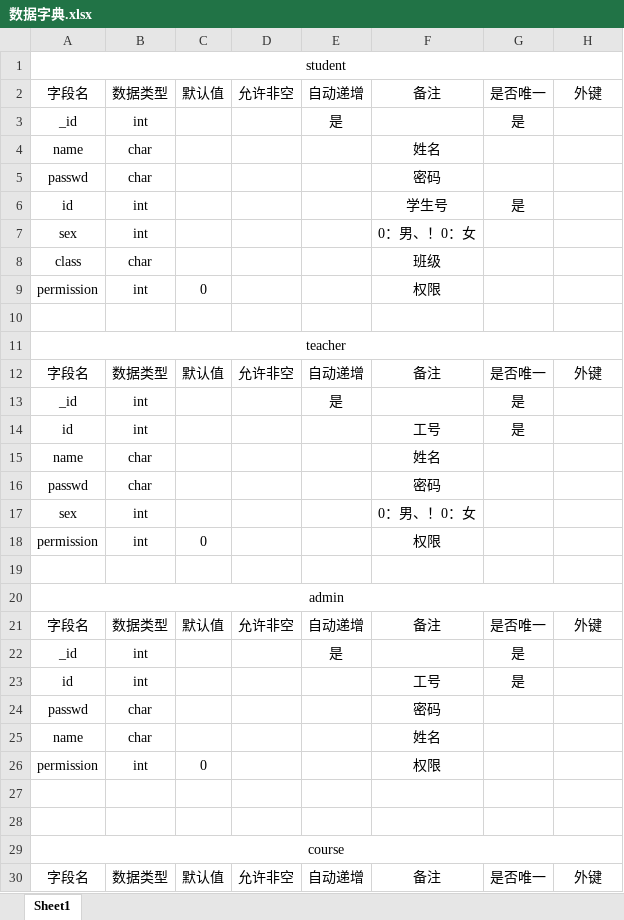
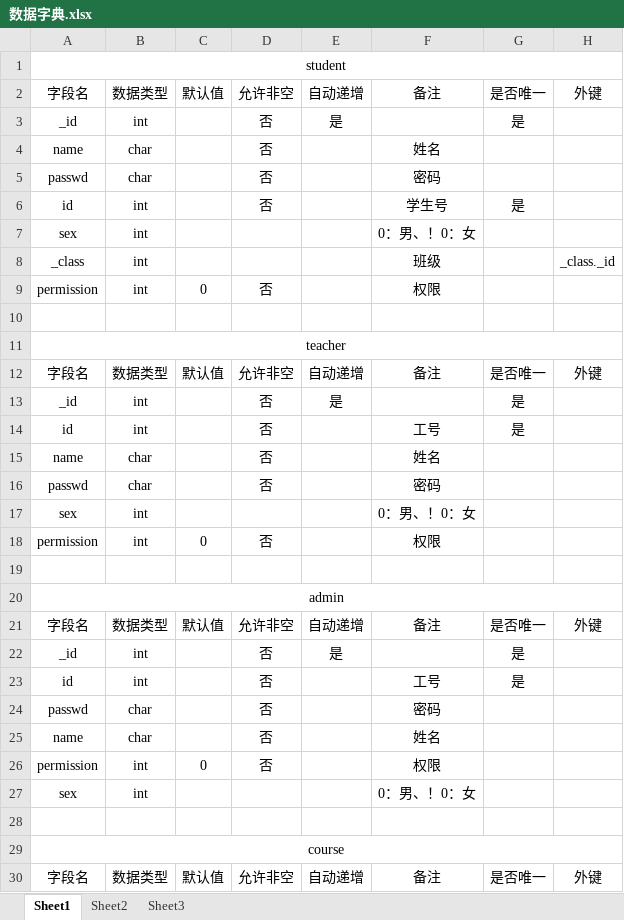
Before and after one commit to dalaomai/stuInfoManag, an Excel workbook: Documents/数据字典.xlsx, sheet Sheet1, drawn as a sheet; only a part is shown; values as stored, in another font and other column widths than the file's, no borders; table styles not drawn; removed rows and columns are numbered as before the commit, all else as after; the diff covers the shown part only; the diff names each change by its address in the sheet, - before the commit and + after, or states it on an @@ line.

```diff
--- a/Documents/数据字典.xlsx (sheet Sheet1)
+++ b/Documents/数据字典.xlsx (sheet Sheet1)
+sheet tab: Sheet2
+sheet tab: Sheet3
-D3:D6: (empty)
+D3:D6: 否
-row 8: class | char |  |  |  | 班级
+row 8: _class | int |  |  |  | 班级 |  | _class._id
-D9: (empty)
+D9: 否
-D13:D16: (empty)
+D13:D16: 否
-D18: (empty)
+D18: 否
-D22:D26: (empty)
+D22:D26: 否
-row 27: (empty)
+row 27: sex | int |  |  |  | 0：男、！0：女
```
Also changed, not shown: 6 added rows and 1 edited cell elsewhere in this sheet, 12 other files.
